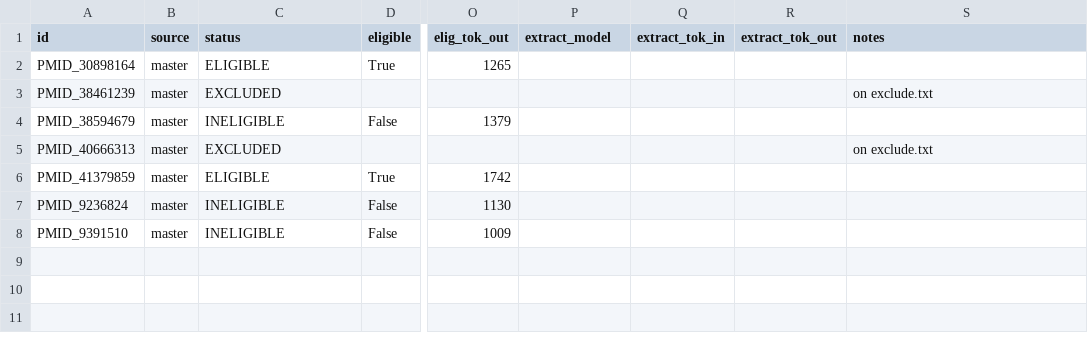
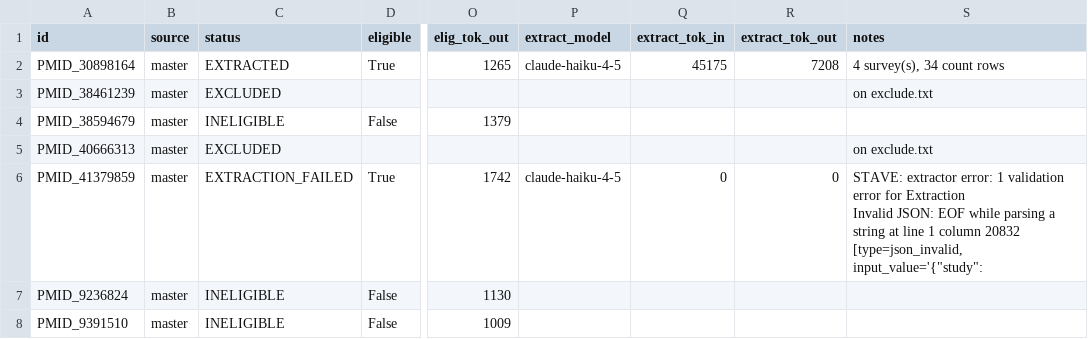
Before and after one commit to mrcg-mpb/PfDR-MarkerBase-extract, a CSV file: data/roster.csv, drawn as a sheet; only a part is shown, gaps mark what is left out; ↵ is a line break in a cell; the diff names each change by its address in the sheet, - before the commit and + after, or states it on an @@ line.

```diff
--- a/data/roster.csv
+++ b/data/roster.csv
-C2 (status): ELIGIBLE
+C2 (status): EXTRACTED
-P2 (extract_model): (empty)
+P2 (extract_model): claude-haiku-4-5
-Q2 (extract_tok_in): (empty)
+Q2 (extract_tok_in): 45175
-R2 (extract_tok_out): (empty)
+R2 (extract_tok_out): 7208
-S2 (notes): (empty)
+S2 (notes): 4 survey(s), 34 count rows
-C6 (status): ELIGIBLE
+C6 (status): EXTRACTION_FAILED
-P6 (extract_model): (empty)
+P6 (extract_model): claude-haiku-4-5
-Q6 (extract_tok_in): (empty)
+Q6 (extract_tok_in): 0
-R6 (extract_tok_out): (empty)
+R6 (extract_tok_out): 0
-S6 (notes): (empty)
+S6 (notes): STAVE: extractor error: 1 validation error for Extraction ↵ Invalid JSON: EOF while parsing a string at line 1 column 20832 [type=json_invalid, input_value='{"study":
```
Also changed, not shown: 7 other files.
